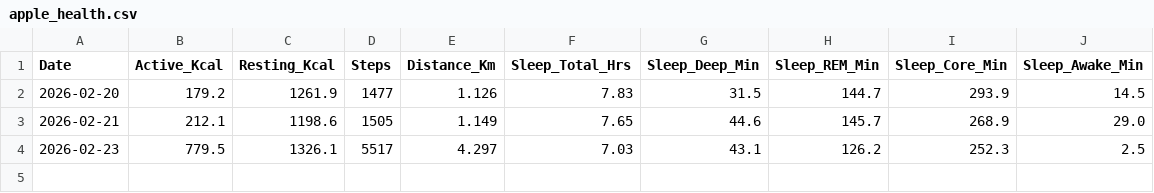
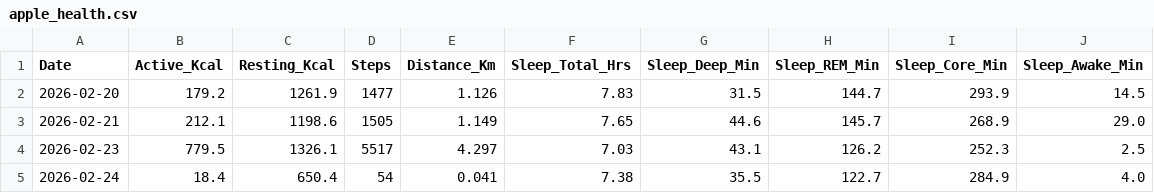
Before and after one commit to Sterrysx/GYM_AI, a CSV file: data/metrics/apple_health.csv, drawn as a sheet; the diff names each change by its address in the sheet, - before the commit and + after, or states it on an @@ line.

```diff
--- a/data/metrics/apple_health.csv
+++ b/data/metrics/apple_health.csv
+row 5: 2026-02-24 | 18.4 | 650.4 | 54 | 0.041 | 7.38 | 35.5 | 122.7 | 284.9 | 4.0
```
Also changed, not shown: 25 other files.
